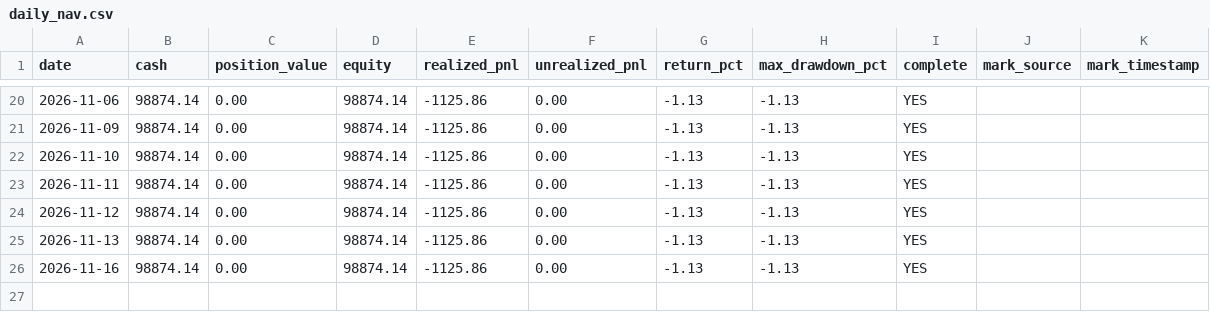
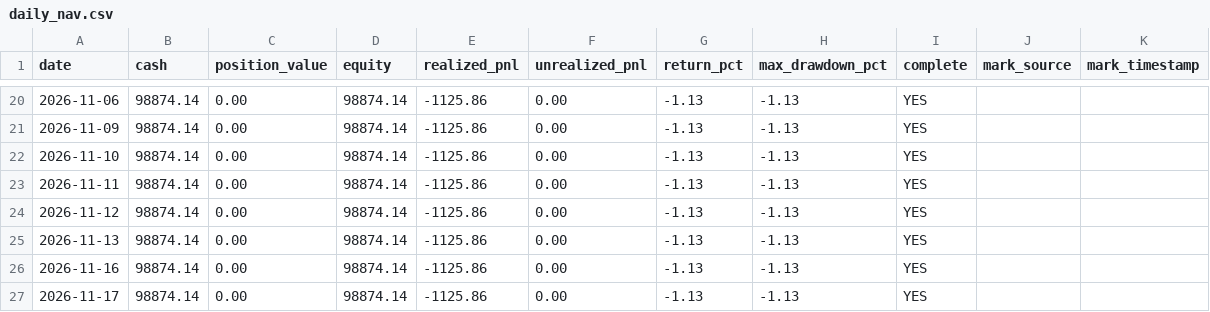
Before and after one commit to huvan9527-a11y/zhuanye, a CSV file: data/paper_account/daily_nav.csv, drawn as a sheet; only a part is shown, gaps mark what is left out; the diff names each change by its address in the sheet, - before the commit and + after, or states it on an @@ line.

```diff
--- a/data/paper_account/daily_nav.csv
+++ b/data/paper_account/daily_nav.csv
+row 27: 2026-11-17 | 98874.14 | 0.00 | 98874.14 | -1125.86 | 0.00 | -1.13 | -1.13 | YES
```
Also changed, not shown: 1 other file.
